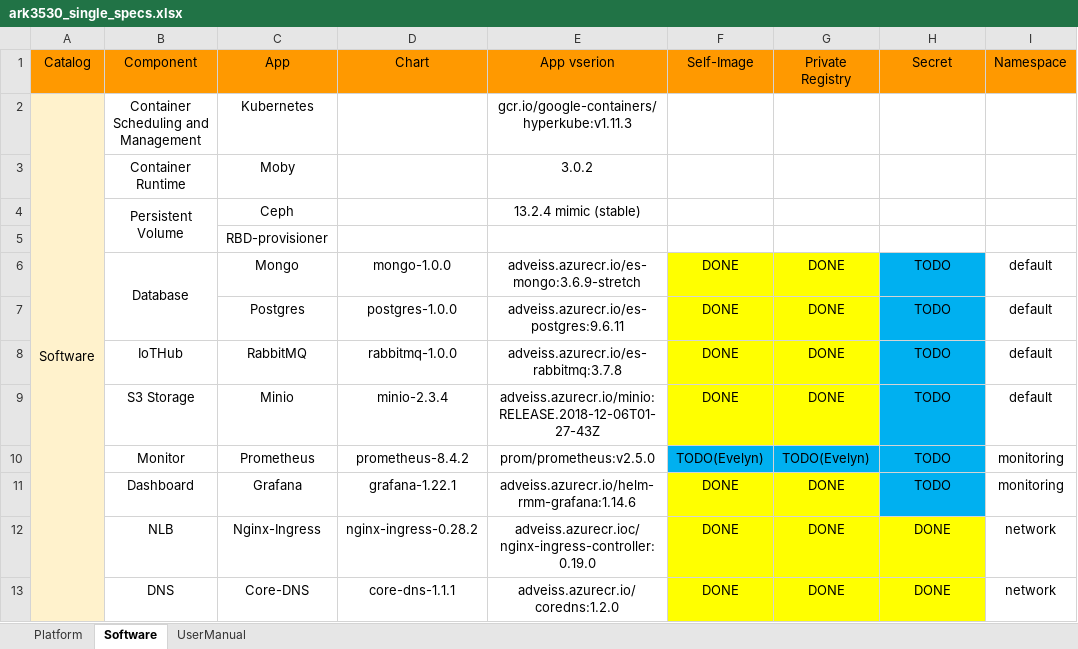
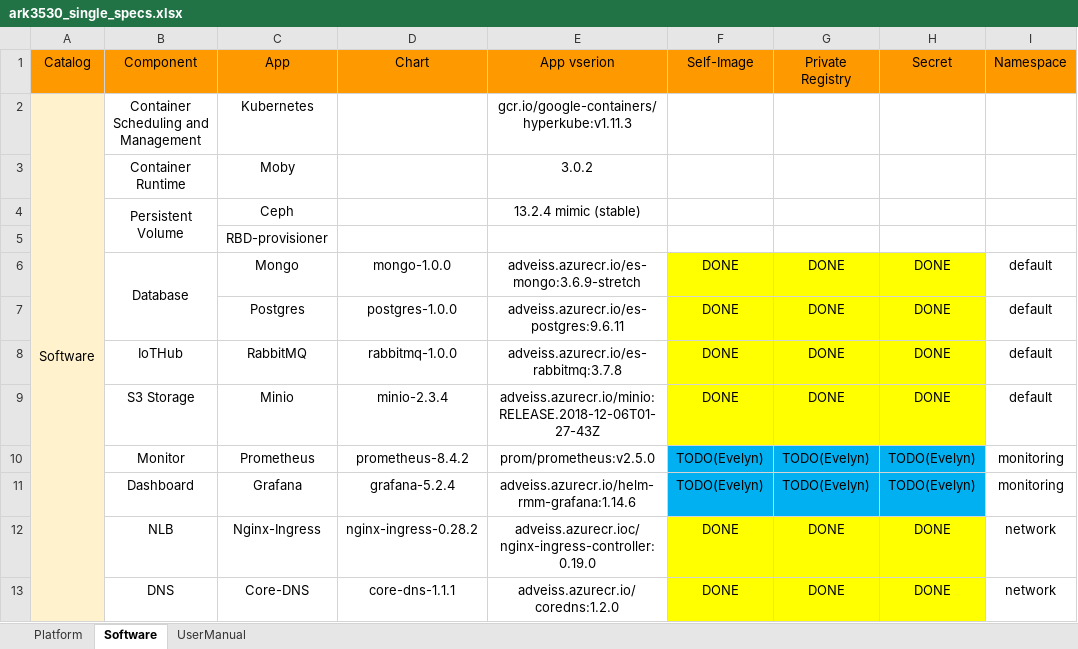
Before and after one commit to TsubasaEX/Tracks, an Excel workbook: spec/ark3530_single_specs.xlsx, sheet Software, drawn as a sheet; only a part is shown; values as stored, in another font and other column widths than the file's, no borders; the diff covers the shown part only; the diff names each change by its address in the sheet, - before the commit and + after, or states it on an @@ line.

```diff
--- a/spec/ark3530_single_specs.xlsx (sheet Software)
+++ b/spec/ark3530_single_specs.xlsx (sheet Software)
-H6:H9 (Secret): TODO
+H6:H9 (Secret): DONE
-H6:H9 fill: #00B0F0
+H6:H9 fill: #FFFF00
-H10:H11 (Secret): TODO
+H10:H11 (Secret): TODO(Evelyn)
-D11 (Chart): grafana-1.22.1
+D11 (Chart): grafana-5.2.4
-F11 (Self-Image): DONE
+F11 (Self-Image): TODO(Evelyn)
-F11:G11 fill: #FFFF00
+F11:G11 fill: #00B0F0
-G11 (Private Registry): DONE
+G11 (Private Registry): TODO(Evelyn)
```
Also changed, not shown: 6 edited cells elsewhere in this sheet, 1 other file.
